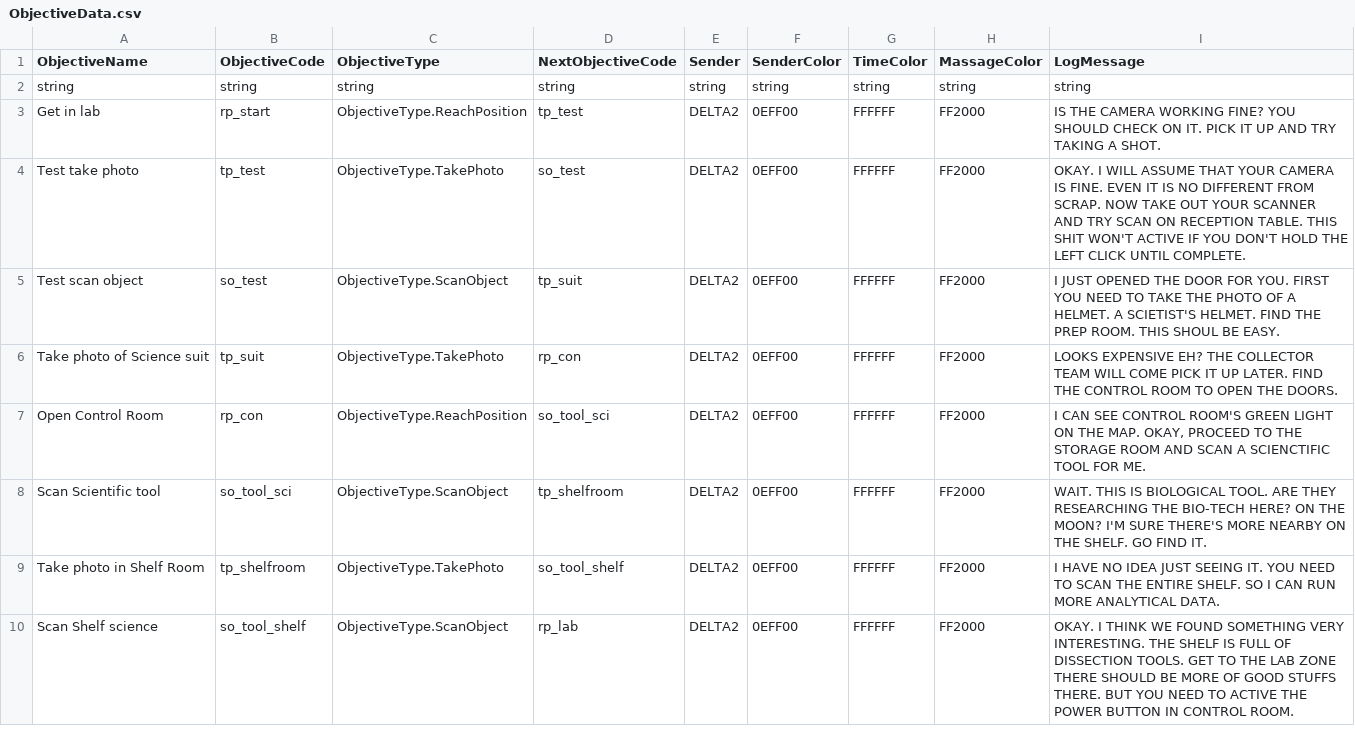
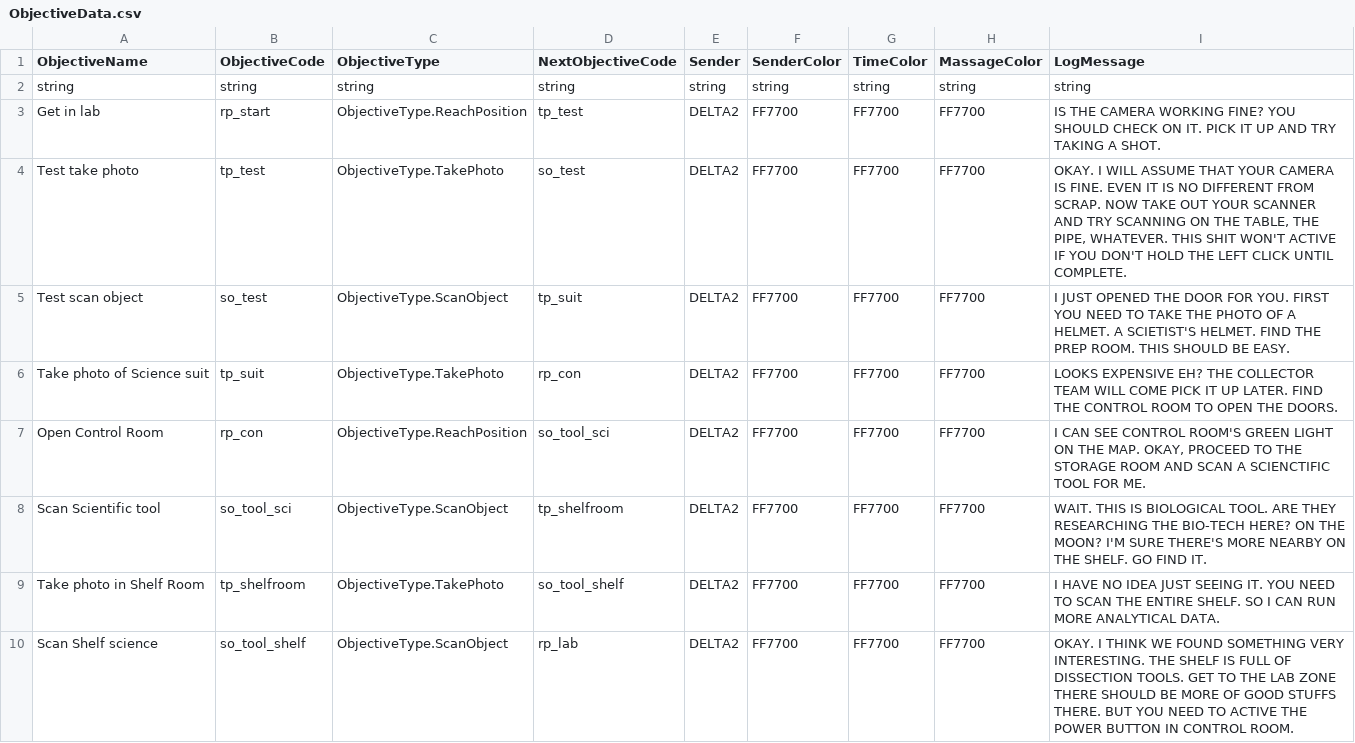
Before and after one commit to panit100/HorrorGameJam2023, a CSV file: Assets/StreamingAssets/Data/CSVData/ObjectiveData.csv, drawn as a sheet; only a part is shown; the diff covers the shown part only.

Commit message:
Adjust dialog, add color to text and add fake enemy
- Increase size of enemy and fake enemy
- Increase player height
- Reduce log font size
- Add fake enemy prefab to scene
- Change fake enemy sequence to open lock and open door to force player to scan fake enemy

```diff
--- a/Assets/StreamingAssets/Data/CSVData/ObjectiveData.csv
+++ b/Assets/StreamingAssets/Data/CSVData/ObjectiveData.csv
@@ -2,9 +2,9 @@ ObjectiveName,ObjectiveCode,ObjectiveType,NextObjectiveCode,Sender,SenderColor,T
 string,string,string,string,string,string,string,string,string
-Get in lab,rp_start,ObjectiveType.ReachPosition,tp_test,DELTA2,0EFF00,FFFFFF,FF2000,IS THE CAMERA WORKING FINE? YOU SHOULD CHECK ON IT. PICK IT UP AND TRY TAKING A SHOT.
-Test take photo,tp_test,ObjectiveType.TakePhoto,so_test,DELTA2,0EFF00,FFFFFF,FF2000,OKAY. I WILL ASSUME THAT YOUR CAMERA IS FINE. EVEN IT IS NO DIFFERENT FROM SCRAP. NOW TAKE OUT YOUR SCANNER AND TRY SCAN ON RECEPTION TABLE. THIS SHIT WON'T ACTIVE IF YOU DON'T HOLD THE LEFT CLICK UNTIL COMPLETE.
-Test scan object,so_test,ObjectiveType.ScanObject,tp_suit,DELTA2,0EFF00,FFFFFF,FF2000,I JUST OPENED THE DOOR FOR YOU. FIRST YOU NEED TO TAKE THE PHOTO OF A HELMET. A SCIETIST'S HELMET. FIND THE PREP ROOM. THIS SHOUL BE EASY.
-Take photo of Science suit,tp_suit,ObjectiveType.TakePhoto,rp_con,DELTA2,0EFF00,FFFFFF,FF2000,LOOKS EXPENSIVE EH? THE COLLECTOR TEAM WILL COME PICK IT UP LATER. FIND THE CONTROL ROOM TO OPEN THE DOORS.
-Open Control Room,rp_con,ObjectiveType.ReachPosition,so_tool_sci,DELTA2,0EFF00,FFFFFF,FF2000,"I CAN SEE CONTROL ROOM'S GREEN LIGHT ON THE MAP. OKAY, PROCEED TO THE STORAGE ROOM AND SCAN A SCIENCTIFIC TOOL FOR ME."
-Scan Scientific tool,so_tool_sci,ObjectiveType.ScanObject,tp_shelfroom,DELTA2,0EFF00,FFFFFF,FF2000,WAIT. THIS IS BIOLOGICAL TOOL. ARE THEY RESEARCHING THE BIO-TECH HERE? ON THE MOON? I'M SURE THERE'S MORE NEARBY ON THE SHELF. GO FIND IT.
-Take photo in Shelf Room,tp_shelfroom,ObjectiveType.TakePhoto,so_tool_shelf,DELTA2,0EFF00,FFFFFF,FF2000,I HAVE NO IDEA JUST SEEING IT. YOU NEED TO SCAN THE ENTIRE SHELF. SO I CAN RUN MORE ANALYTICAL DATA.
-Scan Shelf science,so_tool_shelf,ObjectiveType.ScanObject,rp_lab,DELTA2,0EFF00,FFFFFF,FF2000,OKAY. I THINK WE FOUND SOMETHING VERY INTERESTING. THE SHELF IS FULL OF DISSECTION TOOLS. GET TO THE LAB ZONE THERE SHOULD BE MORE OF GOOD STUFFS THERE. BUT YOU NEED TO ACTIVE THE POWER BUTTON IN CONTROL ROOM.
+Get in lab,rp_start,ObjectiveType.ReachPosition,tp_test,DELTA2,FF7700,FF7700,FF7700,IS THE CAMERA WORKING FINE? YOU SHOULD CHECK ON IT. PICK IT UP AND TRY TAKING A SHOT.
+Test take photo,tp_test,ObjectiveType.TakePhoto,so_test,DELTA2,FF7700,FF7700,FF7700,"OKAY. I WILL ASSUME THAT YOUR CAMERA IS FINE. EVEN IT IS NO DIFFERENT FROM SCRAP. NOW TAKE OUT YOUR SCANNER AND TRY SCANNING ON THE TABLE, THE PIPE, WHATEVER. THIS SHIT WON'T ACTIVE IF YOU DON'T HOLD THE LEFT CLICK UNTIL COMPLETE."
+Test scan object,so_test,ObjectiveType.ScanObject,tp_suit,DELTA2,FF7700,FF7700,FF7700,I JUST OPENED THE DOOR FOR YOU. FIRST YOU NEED TO TAKE THE PHOTO OF A HELMET. A SCIETIST'S HELMET. FIND THE PREP ROOM. THIS SHOULD BE EASY.
+Take photo of Science suit,tp_suit,ObjectiveType.TakePhoto,rp_con,DELTA2,FF7700,FF7700,FF7700,LOOKS EXPENSIVE EH? THE COLLECTOR TEAM WILL COME PICK IT UP LATER. FIND THE CONTROL ROOM TO OPEN THE DOORS.
+Open Control Room,rp_con,ObjectiveType.ReachPosition,so_tool_sci,DELTA2,FF7700,FF7700,FF7700,"I CAN SEE CONTROL ROOM'S GREEN LIGHT ON THE MAP. OKAY, PROCEED TO THE STORAGE ROOM AND SCAN A SCIENCTIFIC TOOL FOR ME."
+Scan Scientific tool,so_tool_sci,ObjectiveType.ScanObject,tp_shelfroom,DELTA2,FF7700,FF7700,FF7700,WAIT. THIS IS BIOLOGICAL TOOL. ARE THEY RESEARCHING THE BIO-TECH HERE? ON THE MOON? I'M SURE THERE'S MORE NEARBY ON THE SHELF. GO FIND IT.
+Take photo in Shelf Room,tp_shelfroom,ObjectiveType.TakePhoto,so_tool_shelf,DELTA2,FF7700,FF7700,FF7700,I HAVE NO IDEA JUST SEEING IT. YOU NEED TO SCAN THE ENTIRE SHELF. SO I CAN RUN MORE ANALYTICAL DATA.
+Scan Shelf science,so_tool_shelf,ObjectiveType.ScanObject,rp_lab,DELTA2,FF7700,FF7700,FF7700,OKAY. I THINK WE FOUND SOMETHING VERY INTERESTING. THE SHELF IS FULL OF DISSECTION TOOLS. GET TO THE LAB ZONE THERE SHOULD BE MORE OF GOOD STUFFS THERE. BUT YOU NEED TO ACTIVE THE POWER BUTTON IN CONTROL ROOM.
```
Also changed, not shown: 29 edited cells elsewhere in this file, Assets/StreamingAssets/Data/CSVData/MassageLogData.csv, 8 other files.
